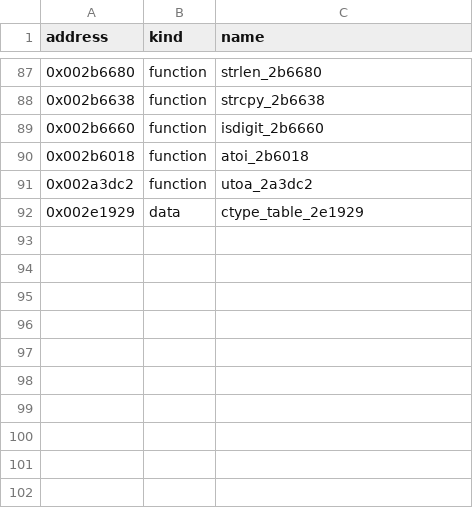
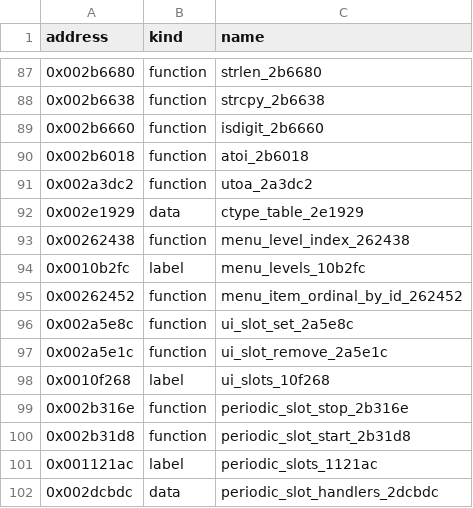
Before and after one commit to bitplane/nokia-dct3-re, a CSV file: games/symbols.csv, drawn as a sheet; only a part is shown, gaps mark what is left out; the diff names each change by its address in the sheet, - before the commit and + after, or states it on an @@ line.

Commit message:
Name 6 games functions: menu level/ordinal lookups, UI slot set/remove, periodic slots
menu_level_index_262438 (+ menu_levels_10b2fc), menu_item_ordinal_by_id_262452,
ui_slot_set_2a5e8c, ui_slot_remove_2a5e1c (+ ui_slots_10f268),
periodic_slot_stop_2b316e, periodic_slot_start_2b31d8 (+ slot and handler
table labels). One phone status text builder recorded as a hypothesis.

```diff
--- a/games/symbols.csv
+++ b/games/symbols.csv
+row 93: 0x00262438 | function | menu_level_index_262438
+row 94: 0x0010b2fc | label | menu_levels_10b2fc
+row 95: 0x00262452 | function | menu_item_ordinal_by_id_262452
+row 96: 0x002a5e8c | function | ui_slot_set_2a5e8c
+row 97: 0x002a5e1c | function | ui_slot_remove_2a5e1c
+row 98: 0x0010f268 | label | ui_slots_10f268
+row 99: 0x002b316e | function | periodic_slot_stop_2b316e
+row 100: 0x002b31d8 | function | periodic_slot_start_2b31d8
+row 101: 0x001121ac | label | periodic_slots_1121ac
+row 102: 0x002dcbdc | data | periodic_slot_handlers_2dcbdc
```
Also changed, not shown: 1 other file.
